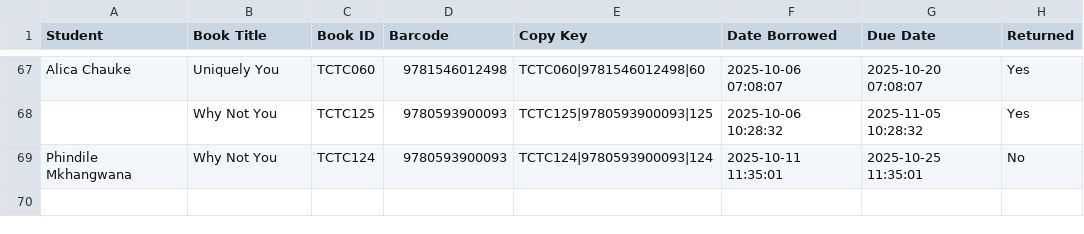
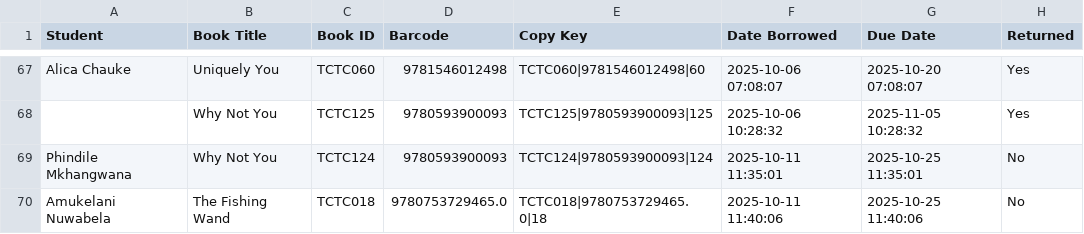
Before and after one commit to Thoko654/tzu-chi-library, a CSV file: data/Borrow_log.csv, drawn as a sheet; only a part is shown, gaps mark what is left out.

```diff
--- a/data/Borrow_log.csv
+++ b/data/Borrow_log.csv
@@ -69 +69,2 @@ Alica Chauke,Uniquely You,TCTC060,9781546012498,TCTC060|9781546012498|60,2025-10
 Phindile Mkhangwana,Why Not You,TCTC124,9780593900093,TCTC124|9780593900093|124,2025-10-11 11:35:01,2025-10-25 11:35:01,No
+Amukelani Nuwabela,The Fishing Wand,TCTC018,9780753729465.0,TCTC018|9780753729465.0|18,2025-10-11 11:40:06,2025-10-25 11:40:06,No
```
